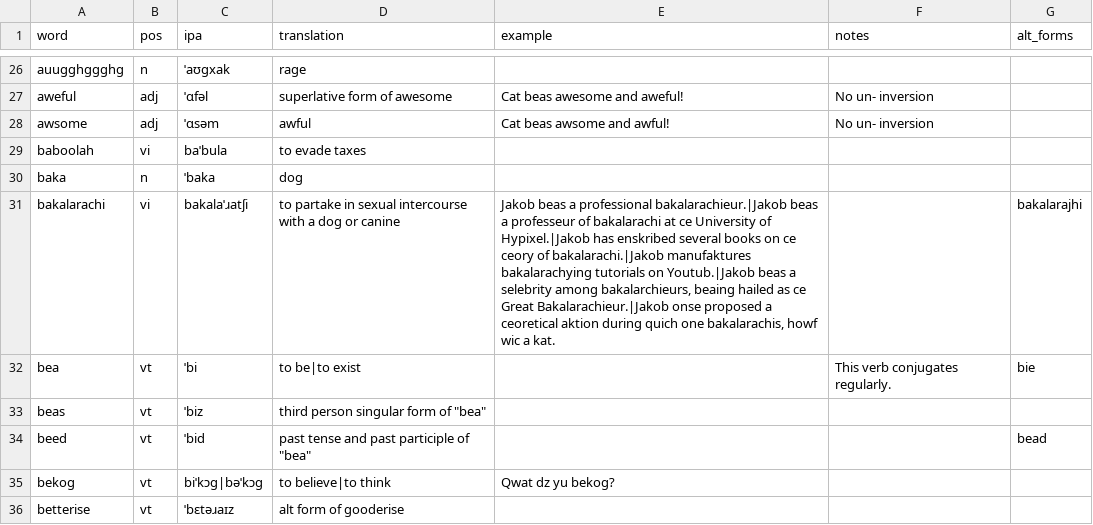
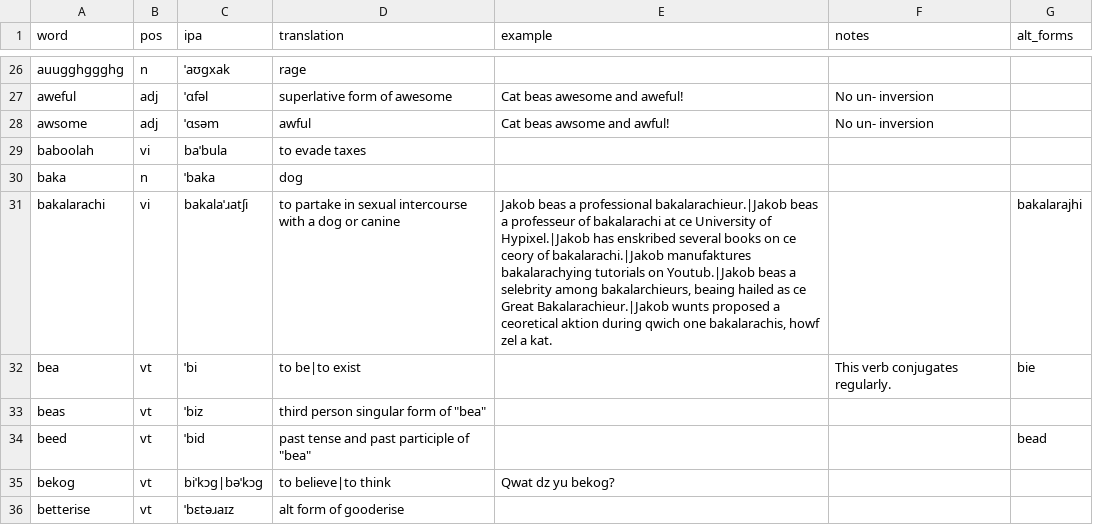
Before and after one commit to SeriousGuy888/Billzonian, a CSV file: vocabulary.csv, drawn as a sheet; only a part is shown, gaps mark what is left out.

Commit message:
bakalarachi

```diff
--- a/vocabulary.csv
+++ b/vocabulary.csv
@@ -30,3 +30,3 @@ baboolah,vi,baˈbula,to evade taxes,,,
 baka,n,ˈbaka,dog,,,
-bakalarachi,vi,bakalaˈɹatʃi,to partake in sexual intercourse with a dog or canine,"Jakob beas a professional bakalarachieur.|Jakob beas a professeur of bakalarachi at ce University of Hypixel.|Jakob has enskribed several books on ce ceory of bakalarachi.|Jakob manufaktures bakalarachying tutorials on Youtub.|Jakob beas a selebrity among bakalarchieurs, beaing hailed as ce Great Bakalarachieur.|Jakob onse proposed a ceoretical aktion during quich one bakalarachis, howf wic a kat.",,bakalarajhi
+bakalarachi,vi,bakalaˈɹatʃi,to partake in sexual intercourse with a dog or canine,"Jakob beas a professional bakalarachieur.|Jakob beas a professeur of bakalarachi at ce University of Hypixel.|Jakob has enskribed several books on ce ceory of bakalarachi.|Jakob manufaktures bakalarachying tutorials on Youtub.|Jakob beas a selebrity among bakalarchieurs, beaing hailed as ce Great Bakalarachieur.|Jakob wunts proposed a ceoretical aktion during qwich one bakalarachis, howf zel a kat.",,bakalarajhi
 bea,vt,ˈbi,to be|to exist,,This verb conjugates regularly.,bie
```
